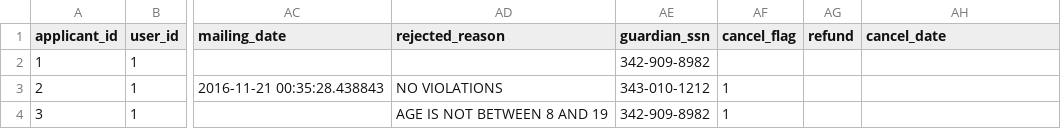
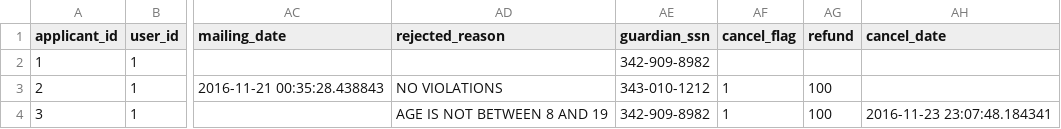
Before and after one commit to karbmk/CGU_software_development, a CSV file: Gila_Breath_Camp/Code/Csv/applicant.csv, drawn as a sheet; only a part is shown, gaps mark what is left out; the diff names each change by its address in the sheet, - before the commit and + after, or states it on an @@ line.

```diff
--- a/Gila_Breath_Camp/Code/Csv/applicant.csv
+++ b/Gila_Breath_Camp/Code/Csv/applicant.csv
-AG3:AG4 (refund): (empty)
+AG3:AG4 (refund): 100
-AH4 (cancel_date): (empty)
+AH4 (cancel_date): 2016-11-23 23:07:48.184341
```
Also changed, not shown: 2 other files.
